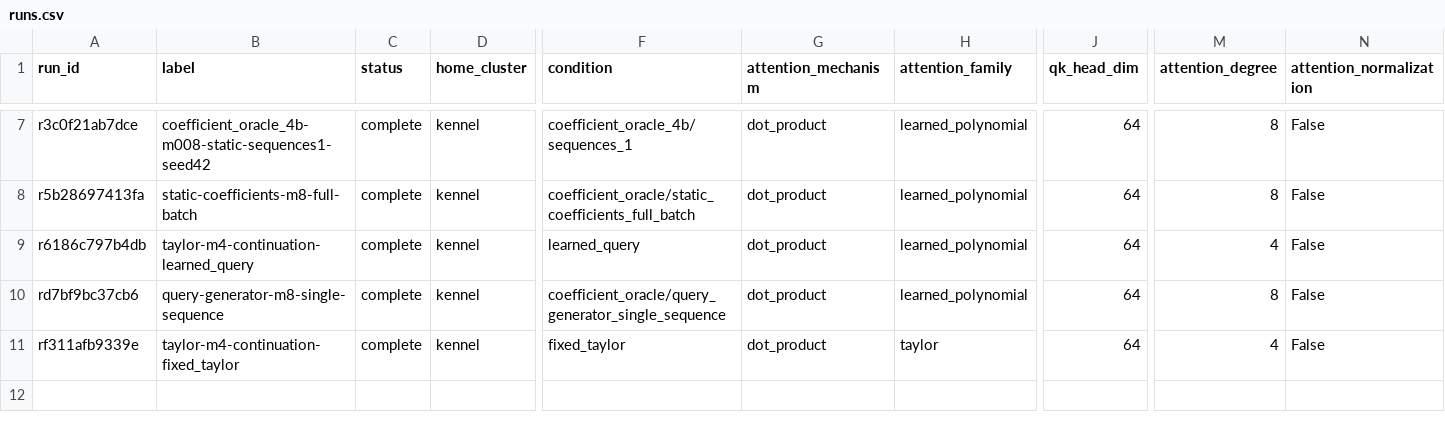
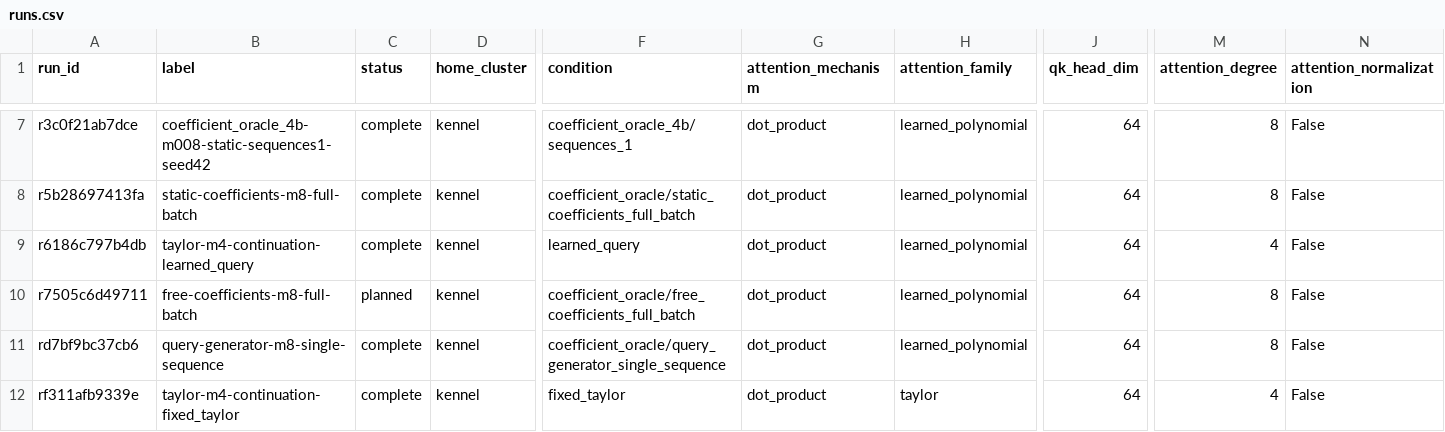
Before and after one commit to rafaelhanashiro/functional-memory, a CSV file: experiments/transformer_200m_4b/runs.csv, drawn as a sheet; only a part is shown, gaps mark what is left out; rows hold the shown columns only; the diff names each change by its address in the sheet, - before the commit and + after, or states it on an @@ line.

Commit message:
Prepare independent batch coefficient fitting for the 4B model

```diff
--- a/experiments/transformer_200m_4b/runs.csv
+++ b/experiments/transformer_200m_4b/runs.csv
+row 10: r7505c6d49711 | free-coefficients-m8-full-batch | planned | kennel | coefficient_oracle/free_coefficients_full_batch | dot_product | learned_polynomial | 64 | 8 | False
```
Also changed, not shown: 10 other files.
